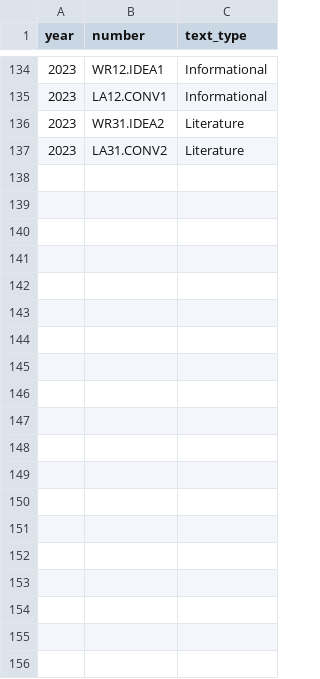
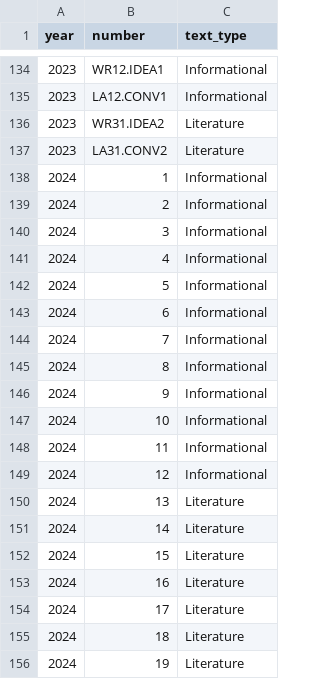
Before and after one commit to TheresaSzczepanski/DACSSIS2024, a CSV file: data/EG5_item_xwalk.csv, drawn as a sheet; only a part is shown, gaps mark what is left out; the diff covers the shown part only.

```diff
--- a/data/EG5_item_xwalk.csv
+++ b/data/EG5_item_xwalk.csv
@@ -137 +137,20 @@ year,number,text_type
 2023,LA31.CONV2,Literature
+2024,1,Informational
+2024,2,Informational
+2024,3,Informational
+2024,4,Informational
+2024,5,Informational
+2024,6,Informational
+2024,7,Informational
+2024,8,Informational
+2024,9,Informational
+2024,10,Informational
+2024,11,Informational
+2024,12,Informational
+2024,13,Literature
+2024,14,Literature
+2024,15,Literature
+2024,16,Literature
+2024,17,Literature
+2024,18,Literature
+2024,19,Literature
```
Also changed, not shown: 16 added rows elsewhere in this file, data/EG10_item_xwalk.csv, data/EG6_item_xwalk.csv, 2 other files.
